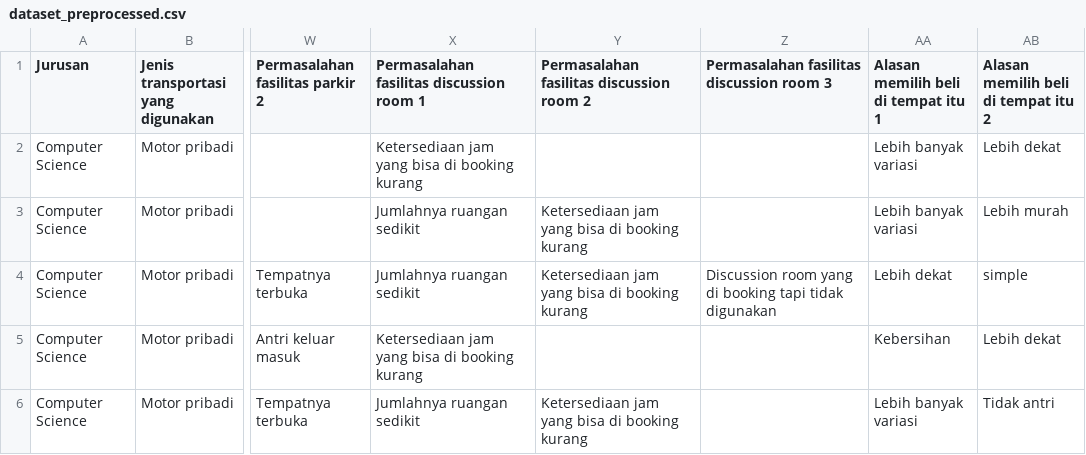
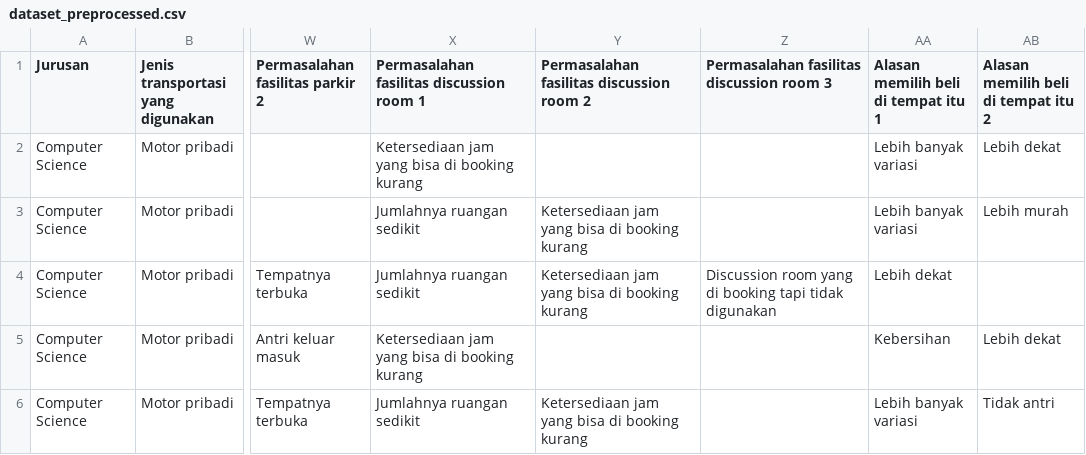
Before and after one commit to Nicohim87/SurveySamplingAOL, a CSV file: dataset_preprocessed.csv, drawn as a sheet; only a part is shown, gaps mark what is left out; the diff names each change by its address in the sheet, - before the commit and + after, or states it on an @@ line.

```diff
--- a/dataset_preprocessed.csv
+++ b/dataset_preprocessed.csv
-AB4: simple
+AB4: (empty)
```
Also changed, not shown: 2 other files.
